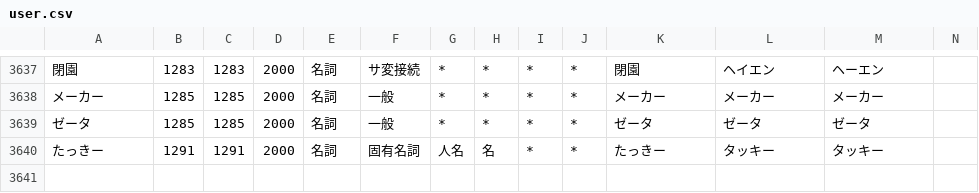
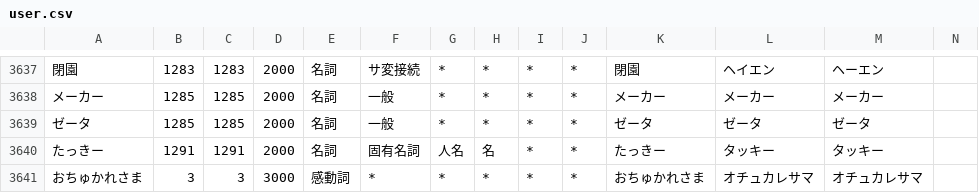
Before and after one commit to millimoji/ribbon, a CSV file: tools/script/user.csv, drawn as a sheet; only a part is shown, gaps mark what is left out; the diff names each change by its address in the sheet, - before the commit and + after, or states it on an @@ line.

Commit message:
add word

```diff
--- a/tools/script/user.csv
+++ b/tools/script/user.csv
+row 3641: おちゅかれさま | 3 | 3 | 3000 | 感動詞 | * | * | * | * | * | おちゅかれさま | オチュカレサマ | オチュカレサマ
```
